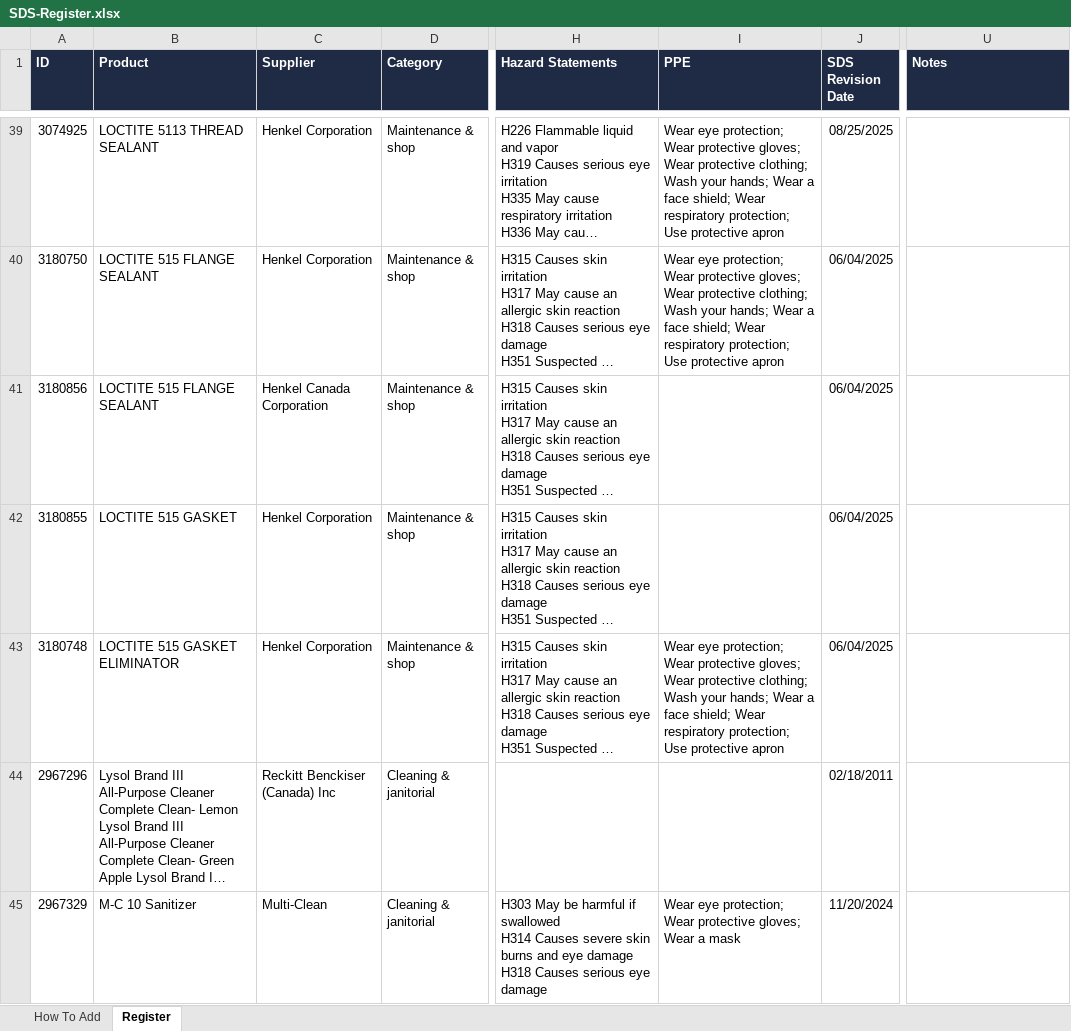
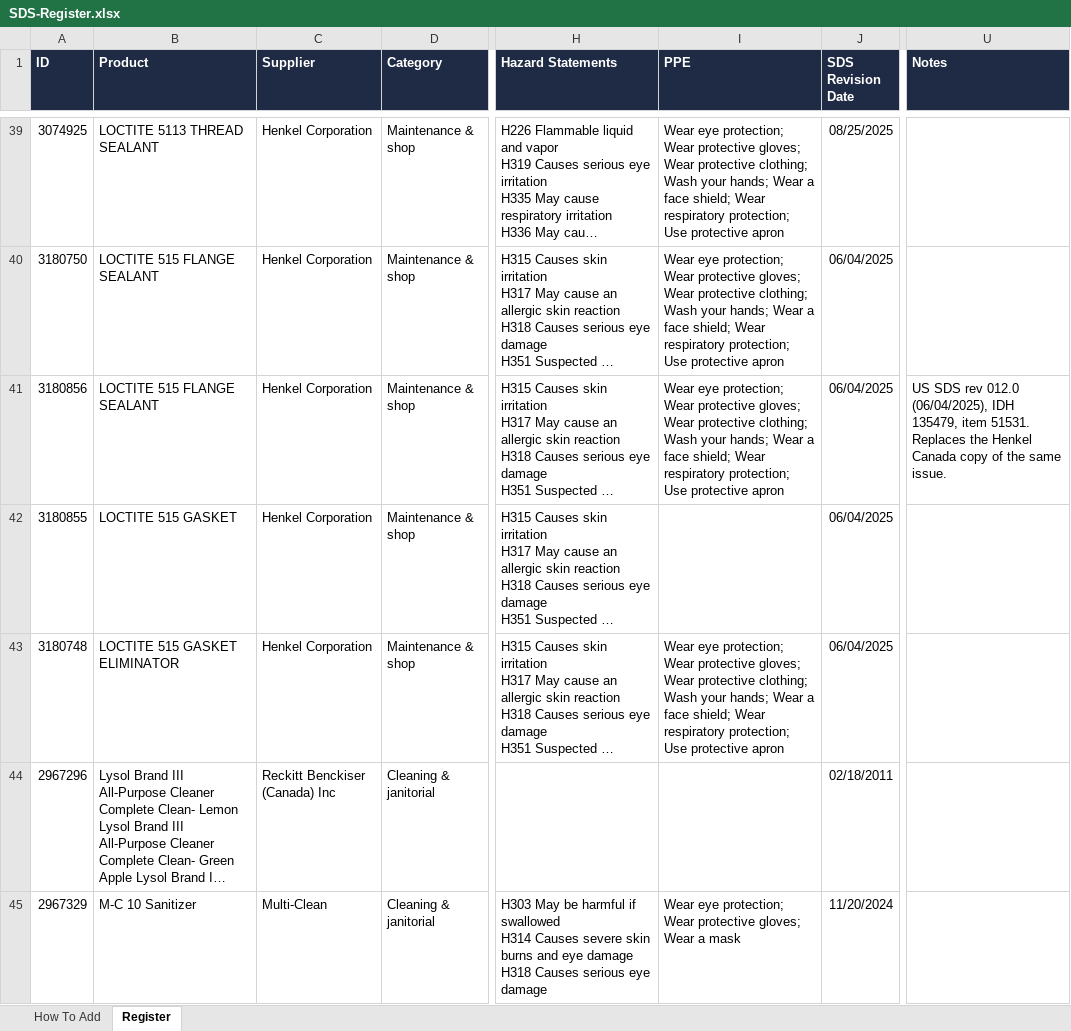
Before and after one commit to Atomic-JaY/Atomic-app-hub, an Excel workbook: sds/SDS-Register.xlsx, sheet Register, drawn as a sheet; only a part is shown, gaps mark what is left out; long unchanged cells end in …; values as stored, in another font and other column widths than the file's, no borders; the diff covers the shown part only; the diff names each change by its address in the sheet, - before the commit and + after, or states it on an @@ line.

```diff
--- a/sds/SDS-Register.xlsx (sheet Register)
+++ b/sds/SDS-Register.xlsx (sheet Register)
-C41 (Supplier): Henkel Canada Corporation
+C41 (Supplier): Henkel Corporation
-I41 (PPE): (empty)
+I41 (PPE): Wear eye protection; Wear protective gloves; Wear protective clothing; Wash your hands; Wear a face shield; Wear respiratory protection; Use protective apron
-U41 (Notes): (empty)
+U41 (Notes): US SDS rev 012.0 (06/04/2025), IDH 135479, item 51531. Replaces the Henkel Canada copy of the same issue.
```
Also changed, not shown: 13 edited cells elsewhere in this sheet, 2 other files.
